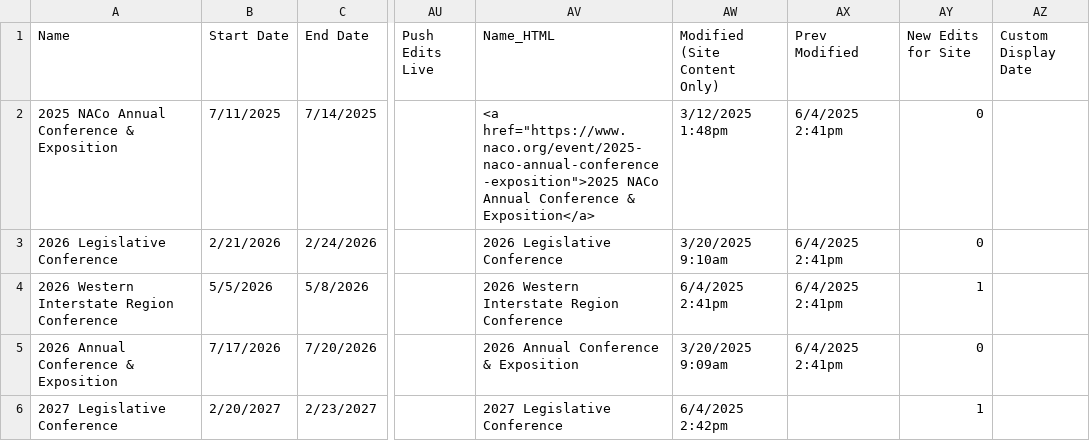
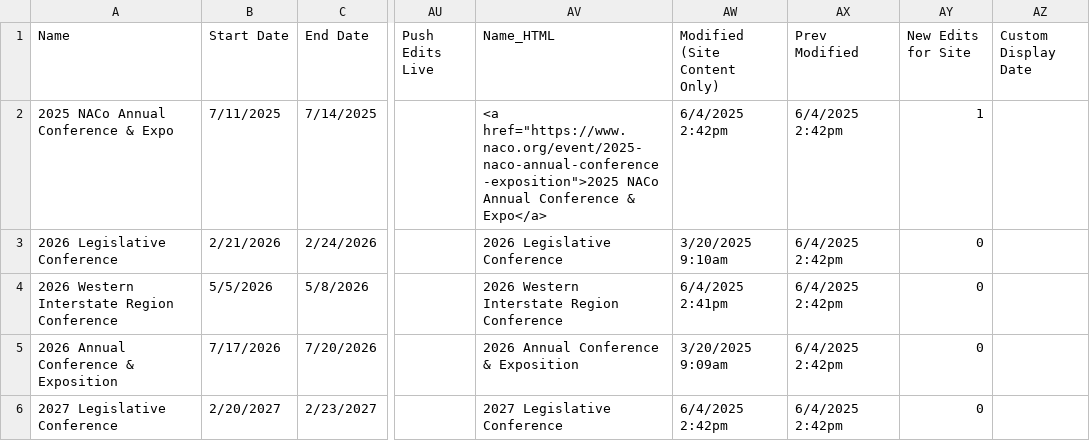
Before and after one commit to NACoDigTeam/naco-tables, a CSV file: upcoming-conferences.csv, drawn as a sheet; only a part is shown, gaps mark what is left out; the diff names each change by its address in the sheet, - before the commit and + after, or states it on an @@ line.

Commit message:
Update CSV from Airtable automation

```diff
--- a/upcoming-conferences.csv
+++ b/upcoming-conferences.csv
-A2 (Name): 2025 NACo Annual Conference & Exposition
+A2 (Name): 2025 NACo Annual Conference & Expo
-AV2 (Name_HTML): …Conference & Exposition</a>
+AV2 (Name_HTML): …Conference & Expo</a>
-AW2 (Modified (Site Content Only)): 3/12/2025 1:48pm
+AW2 (Modified (Site Content Only)): 6/4/2025 2:42pm
-AX2:AX5 (Prev Modified): 6/4/2025 2:41pm
+AX2:AX5 (Prev Modified): 6/4/2025 2:42pm
-AY2 (New Edits for Site): 0
+AY2 (New Edits for Site): 1
-AY4 (New Edits for Site): 1
+AY4 (New Edits for Site): 0
-AX6 (Prev Modified): (empty)
+AX6 (Prev Modified): 6/4/2025 2:42pm
-AY6 (New Edits for Site): 1
+AY6 (New Edits for Site): 0
```
